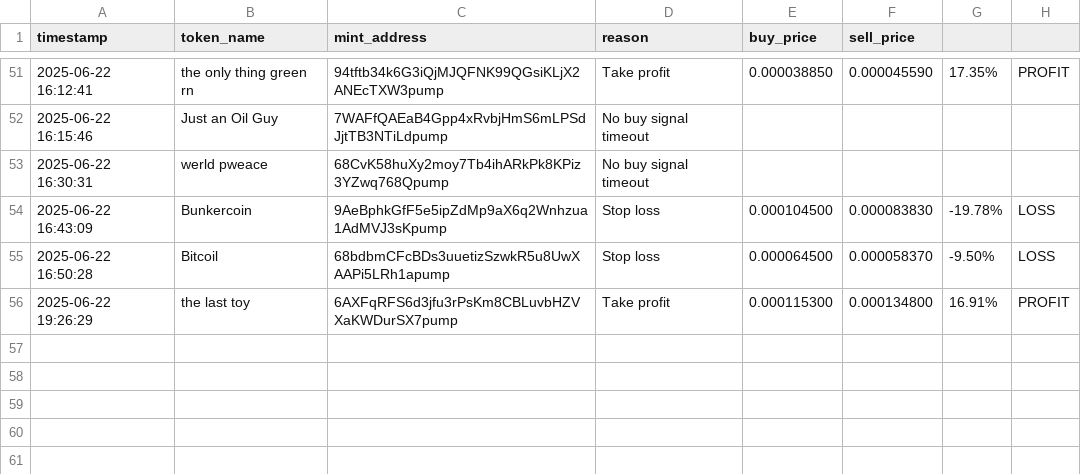
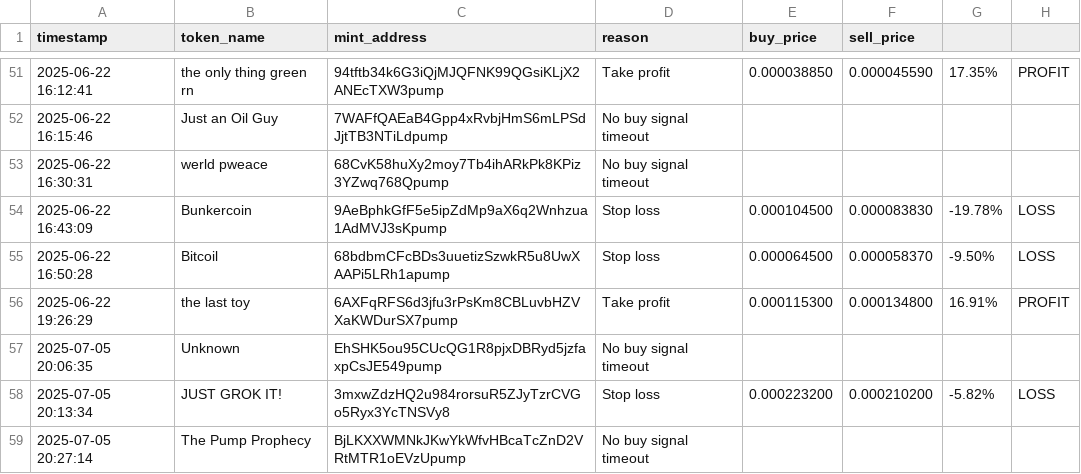
Before and after one commit to Rachid91674/SniperX-V3-Best-Version-at-now, a CSV file: trades.csv, drawn as a sheet; only a part is shown, gaps mark what is left out; the diff names each change by its address in the sheet, - before the commit and + after, or states it on an @@ line.

```diff
--- a/trades.csv
+++ b/trades.csv
+row 57: 2025-07-05 20:06:35 | Unknown | EhSHK5ou95CUcQG1R8pjxDBRyd5jzfaxpCsJE549pump | No buy signal timeout
+row 58: 2025-07-05 20:13:34 | JUST GROK IT! | 3mxwZdzHQ2u984rorsuR5ZJyTzrCVGo5Ryx3YcTNSVy8 | Stop loss | 0.000223200 | 0.000210200 | -5.82% | LOSS
+row 59: 2025-07-05 20:27:14 | The Pump Prophecy | BjLKXXWMNkJKwYkWfvHBcaTcZnD2VRtMTR1oEVzUpump | No buy signal timeout
```
Also changed, not shown: filtered_tokens_with_all_risks.csv, 21 other files.
